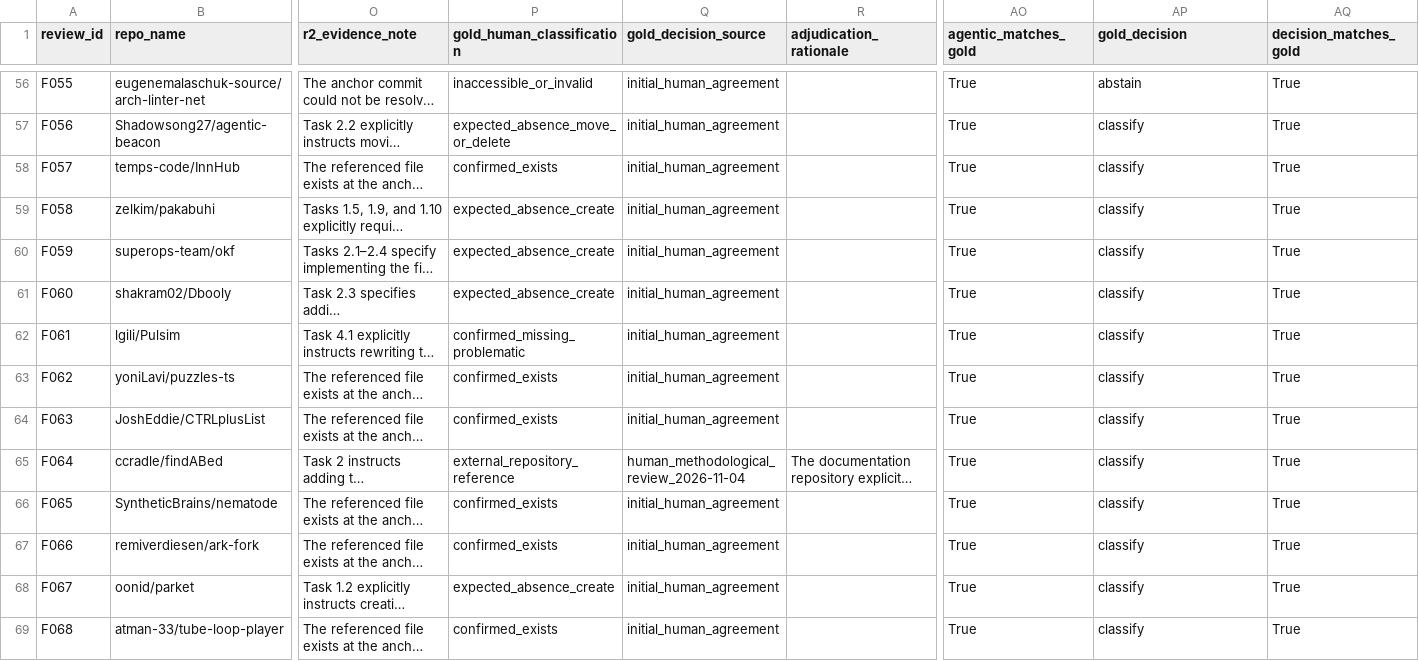
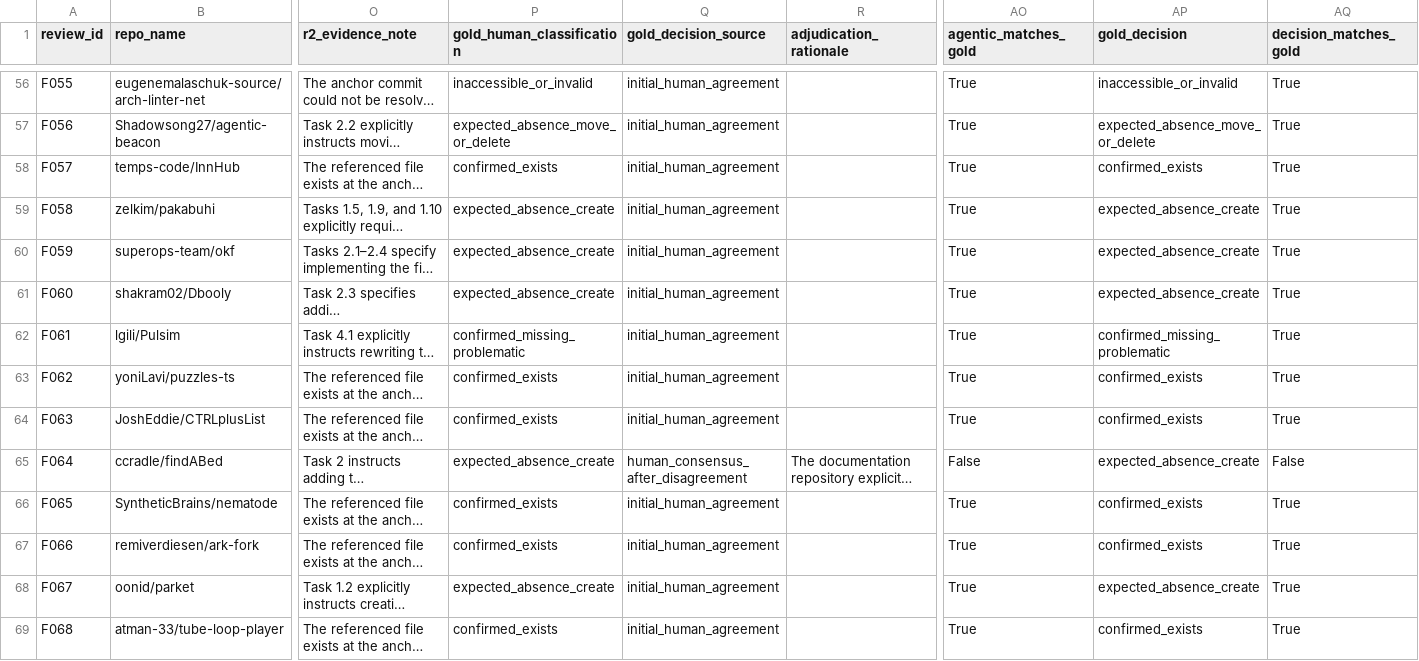
Before and after one commit to podorize/specpath, a CSV file: results/validation/openai_sol_90_agentic_v2/case_comparison.csv, drawn as a sheet; only a part is shown, gaps mark what is left out; long unchanged cells end in …; the diff covers the shown part only; the diff names each change by its address in the sheet, - before the commit and + after, or states it on an @@ line.

Commit message:
Freeze consensus-only human Gold for final study

```diff
--- a/results/validation/openai_sol_90_agentic_v2/case_comparison.csv
+++ b/results/validation/openai_sol_90_agentic_v2/case_comparison.csv
-AP56 (gold_decision): abstain
+AP56 (gold_decision): inaccessible_or_invalid
-AP57 (gold_decision): classify
+AP57 (gold_decision): expected_absence_move_or_delete
-AP58 (gold_decision): classify
+AP58 (gold_decision): confirmed_exists
-AP59:AP61 (gold_decision): classify
+AP59:AP61 (gold_decision): expected_absence_create
-AP62 (gold_decision): classify
+AP62 (gold_decision): confirmed_missing_problematic
-AP63:AP64 (gold_decision): classify
+AP63:AP64 (gold_decision): confirmed_exists
-P65 (gold_human_classification): external_repository_reference
+P65 (gold_human_classification): expected_absence_create
-Q65 (gold_decision_source): human_methodological_review_2026-11-04
+Q65 (gold_decision_source): human_consensus_after_disagreement
-AO65 (agentic_matches_gold): True
+AO65 (agentic_matches_gold): False
-AP65 (gold_decision): classify
+AP65 (gold_decision): expected_absence_create
-AQ65 (decision_matches_gold): True
+AQ65 (decision_matches_gold): False
-AP66:AP67 (gold_decision): classify
+AP66:AP67 (gold_decision): confirmed_exists
-AP68 (gold_decision): classify
+AP68 (gold_decision): expected_absence_create
-AP69 (gold_decision): classify
+AP69 (gold_decision): confirmed_exists
```
Also changed, not shown: 95 edited cells elsewhere in this file, data/final/specpath_gold_human_90.csv, results/validation/openai_sol_90_agentic_v2/confusion_all_90.csv, 27 other files.
